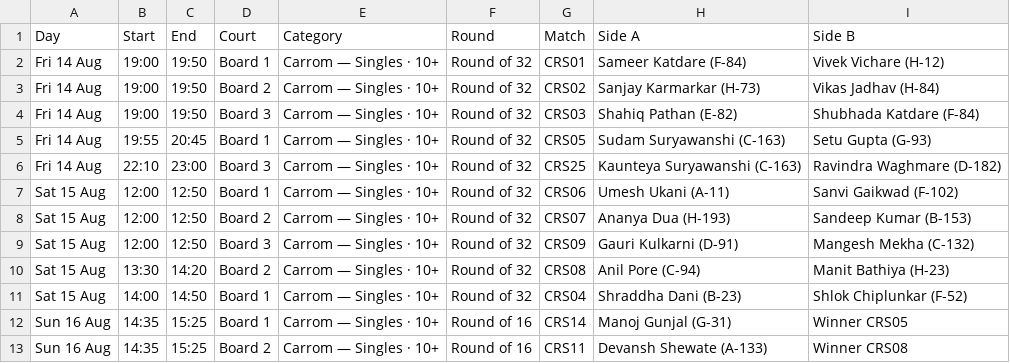
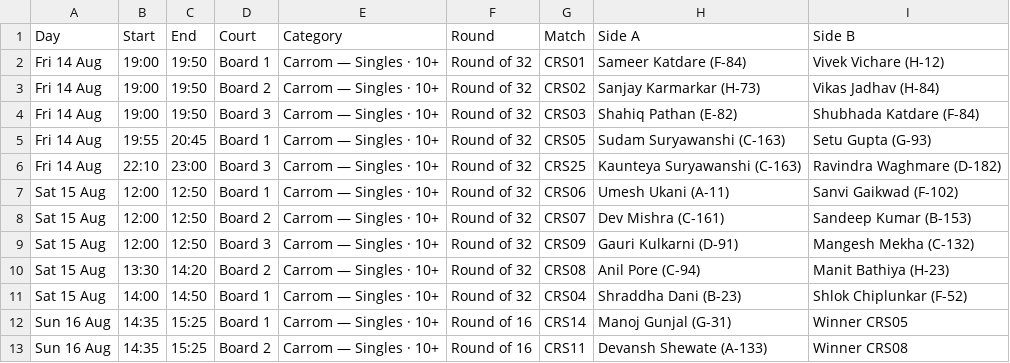
Before and after one commit to kaunteya/jade-indoor, a CSV file: schedules/data/carrom-singles.csv, drawn as a sheet; only a part is shown.

```diff
--- a/schedules/data/carrom-singles.csv
+++ b/schedules/data/carrom-singles.csv
@@ -7,3 +7,3 @@ Fri 14 Aug,22:10,23:00,Board 3,Carrom — Singles · 10+,Round of 32,CRS25,Kaunt
 Sat 15 Aug,12:00,12:50,Board 1,Carrom — Singles · 10+,Round of 32,CRS06,Umesh Ukani (A-11),Sanvi Gaikwad (F-102)
-Sat 15 Aug,12:00,12:50,Board 2,Carrom — Singles · 10+,Round of 32,CRS07,Ananya Dua (H-193),Sandeep Kumar (B-153)
+Sat 15 Aug,12:00,12:50,Board 2,Carrom — Singles · 10+,Round of 32,CRS07,Dev Mishra (C-161),Sandeep Kumar (B-153)
 Sat 15 Aug,12:00,12:50,Board 3,Carrom — Singles · 10+,Round of 32,CRS09,Gauri Kulkarni (D-91),Mangesh Mekha (C-132)
```
Also changed, not shown: schedules/data/results.csv.
